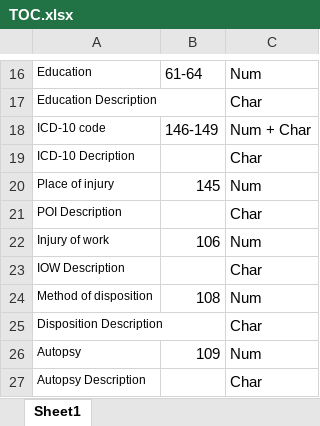
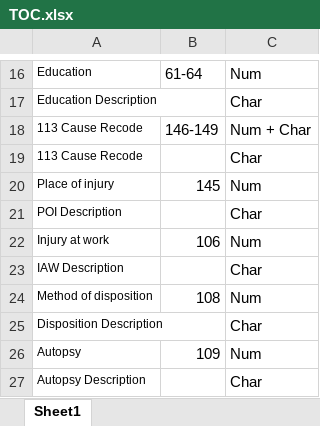
Before and after one commit to swantan/uri_csc593, an Excel workbook: my_dataset/TOC.xlsx, sheet Sheet1, drawn as a sheet; only a part is shown, gaps mark what is left out; values as stored, in another font and other column widths than the file's, no borders; the diff names each change by its address in the sheet, - before the commit and + after, or states it on an @@ line.

```diff
--- a/my_dataset/TOC.xlsx (sheet Sheet1)
+++ b/my_dataset/TOC.xlsx (sheet Sheet1)
-A18: ICD-10 code
+A18: 113 Cause Recode
-A19: ICD-10 Decription
+A19: 113 Cause Recode
-A22: Injury of work
+A22: Injury at work
-A23: IOW Description
+A23: IAW Description
```
Also changed, not shown: my_dataset/113_cause_recode.xlsx, 6 other files.
